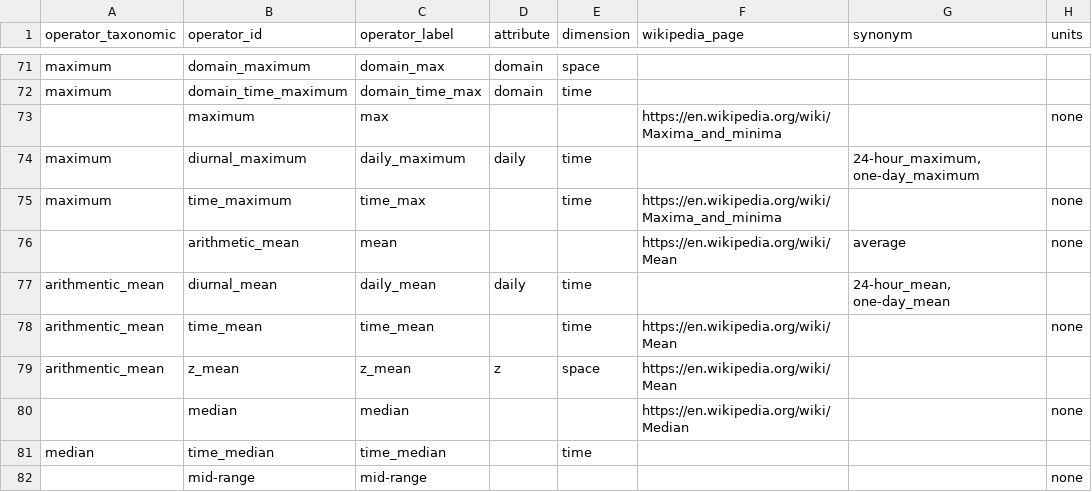
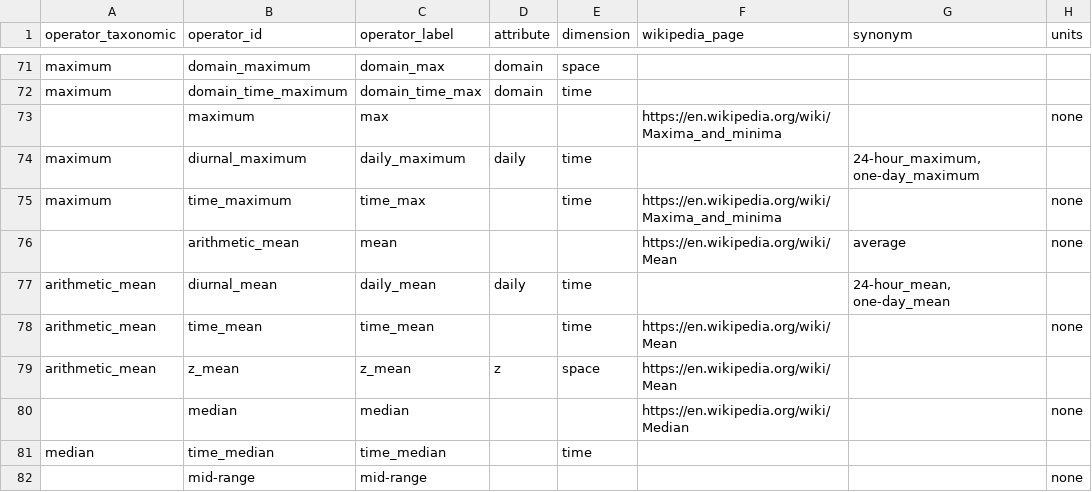
Before and after one commit to mariutzica/Scientific-Variables-Ontology, a CSV file: foundational vocabulary/operator.csv, drawn as a sheet; only a part is shown, gaps mark what is left out; the diff names each change by its address in the sheet, - before the commit and + after, or states it on an @@ line.

Commit message:
Add operator class and operator quantities

```diff
--- a/foundational vocabulary/operator.csv
+++ b/foundational vocabulary/operator.csv
-A77:A79 (operator_taxonomic): arithmentic_mean
+A77:A79 (operator_taxonomic): arithmetic_mean
```
Also changed, not shown: foundational vocabulary/quantitative_property.csv, 6 other files.
